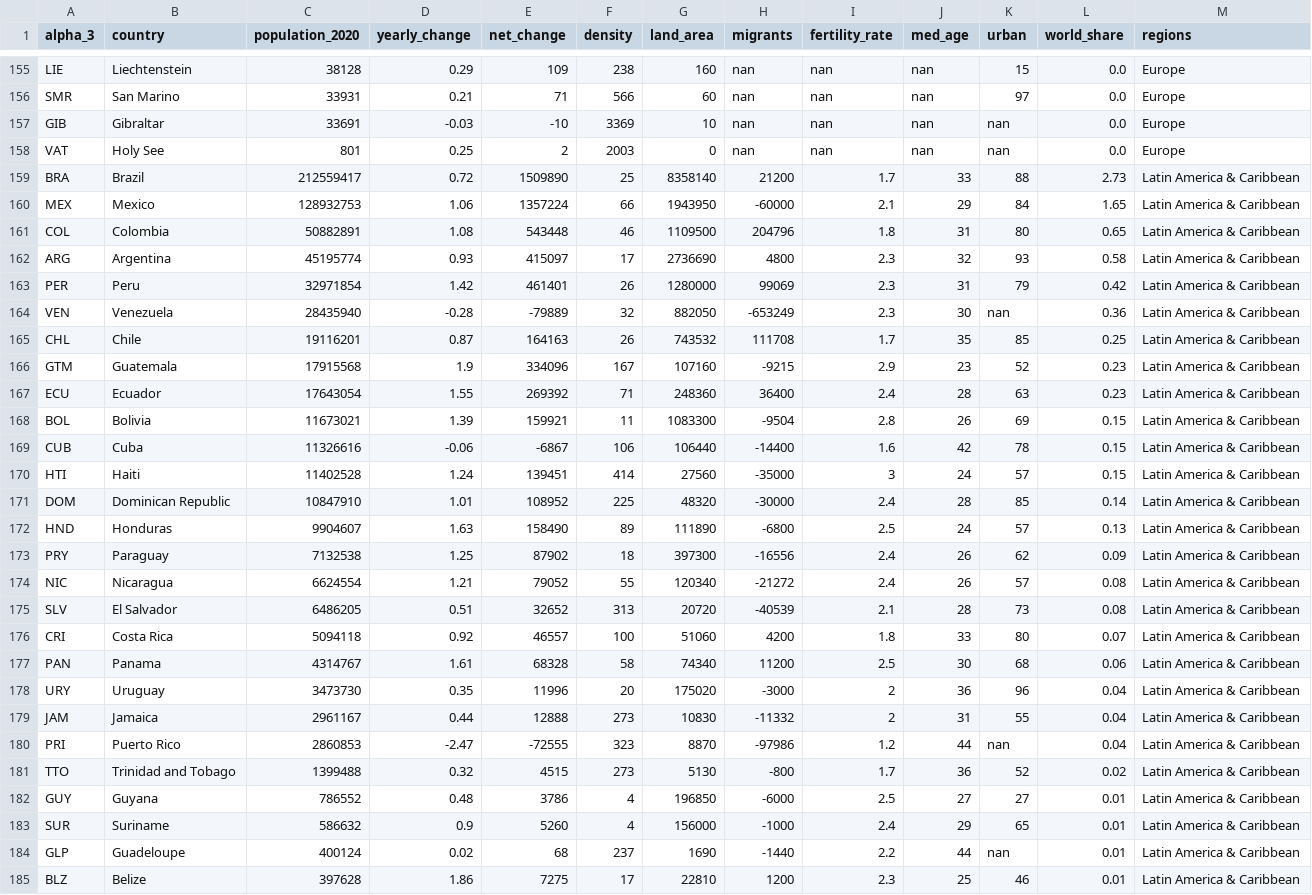
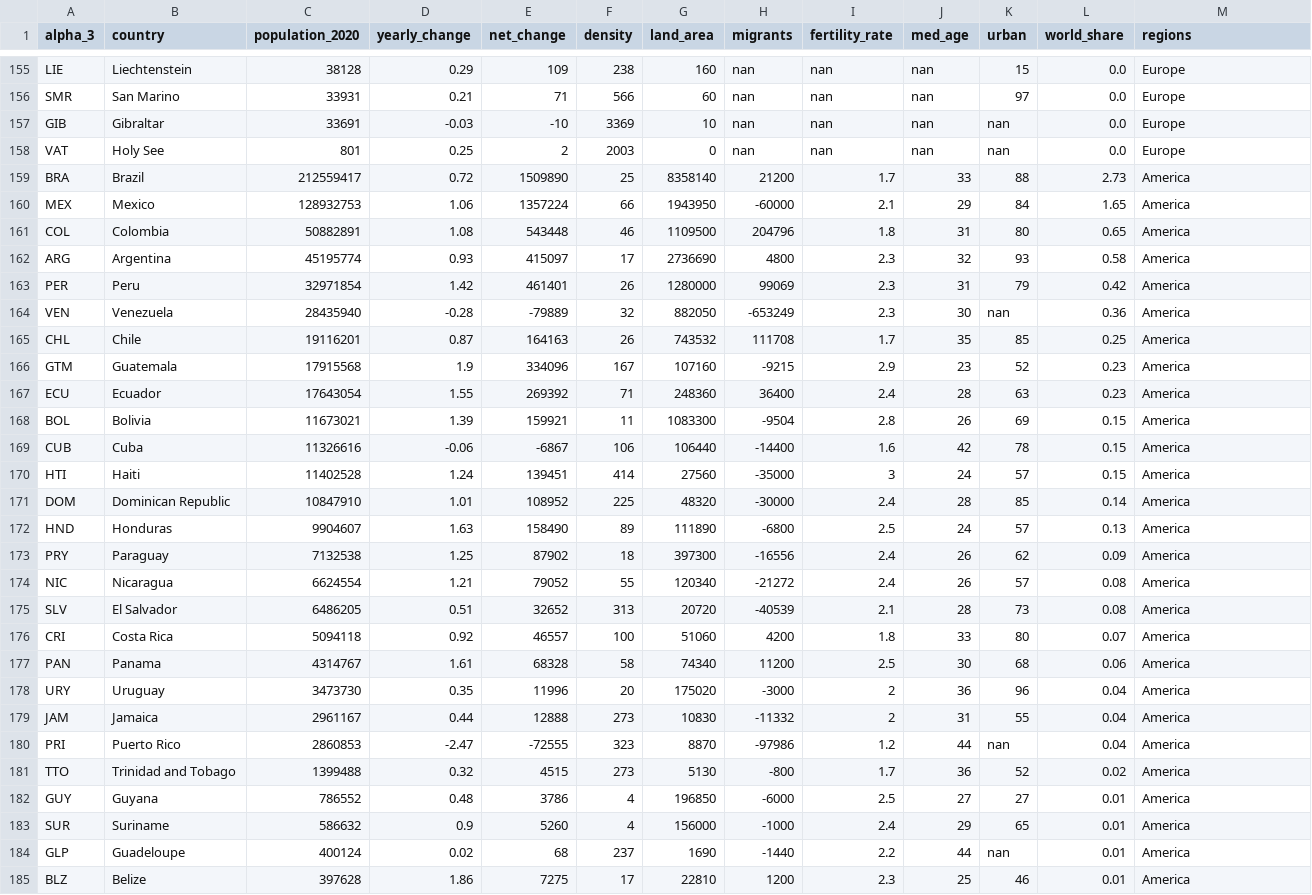
Before and after one commit to ggldnl/Data-Management-for-Data-Science, a CSV file: databases/world_countries.csv, drawn as a sheet; only a part is shown, gaps mark what is left out; the diff covers the shown part only.

```diff
--- a/databases/world_countries.csv
+++ b/databases/world_countries.csv
@@ -158,28 +158,28 @@ GIB,Gibraltar,33691,-0.03,-10,3369,10,nan,nan,nan,nan,0.0,Europe
 VAT,Holy See,801,0.25,2,2003,0,nan,nan,nan,nan,0.0,Europe
-BRA,Brazil,212559417,0.72,1509890,25,8358140,21200,1.7,33,88,2.73,Latin America & Caribbean
-MEX,Mexico,128932753,1.06,1357224,66,1943950,-60000,2.1,29,84,1.65,Latin America & Caribbean
-COL,Colombia,50882891,1.08,543448,46,1109500,204796,1.8,31,80,0.65,Latin America & Caribbean
-ARG,Argentina,45195774,0.93,415097,17,2736690,4800,2.3,32,93,0.58,Latin America & Caribbean
-PER,Peru,32971854,1.42,461401,26,1280000,99069,2.3,31,79,0.42,Latin America & Caribbean
-VEN,Venezuela,28435940,-0.28,-79889,32,882050,-653249,2.3,30,nan,0.36,Latin America & Caribbean
-CHL,Chile,19116201,0.87,164163,26,743532,111708,1.7,35,85,0.25,Latin America & Caribbean
-GTM,Guatemala,17915568,1.9,334096,167,107160,-9215,2.9,23,52,0.23,Latin America & Caribbean
-ECU,Ecuador,17643054,1.55,269392,71,248360,36400,2.4,28,63,0.23,Latin America & Caribbean
-BOL,Bolivia,11673021,1.39,159921,11,1083300,-9504,2.8,26,69,0.15,Latin America & Caribbean
-CUB,Cuba,11326616,-0.06,-6867,106,106440,-14400,1.6,42,78,0.15,Latin America & Caribbean
-HTI,Haiti,11402528,1.24,139451,414,27560,-35000,3,24,57,0.15,Latin America & Caribbean
-DOM,Dominican Republic,10847910,1.01,108952,225,48320,-30000,2.4,28,85,0.14,Latin America & Caribbean
-HND,Honduras,9904607,1.63,158490,89,111890,-6800,2.5,24,57,0.13,Latin America & Caribbean
-PRY,Paraguay,7132538,1.25,87902,18,397300,-16556,2.4,26,62,0.09,Latin America & Caribbean
-NIC,Nicaragua,6624554,1.21,79052,55,120340,-21272,2.4,26,57,0.08,Latin America & Caribbean
-SLV,El Salvador,6486205,0.51,32652,313,20720,-40539,2.1,28,73,0.08,Latin America & Caribbean
-CRI,Costa Rica,5094118,0.92,46557,100,51060,4200,1.8,33,80,0.07,Latin America & Caribbean
-PAN,Panama,4314767,1.61,68328,58,74340,11200,2.5,30,68,0.06,Latin America & Caribbean
-URY,Uruguay,3473730,0.35,11996,20,175020,-3000,2,36,96,0.04,Latin America & Caribbean
-JAM,Jamaica,2961167,0.44,12888,273,10830,-11332,2,31,55,0.04,Latin America & Caribbean
-PRI,Puerto Rico,2860853,-2.47,-72555,323,8870,-97986,1.2,44,nan,0.04,Latin America & Caribbean
-TTO,Trinidad and Tobago,1399488,0.32,4515,273,5130,-800,1.7,36,52,0.02,Latin America & Caribbean
-GUY,Guyana,786552,0.48,3786,4,196850,-6000,2.5,27,27,0.01,Latin America & Caribbean
-SUR,Suriname,586632,0.9,5260,4,156000,-1000,2.4,29,65,0.01,Latin America & Caribbean
-GLP,Guadeloupe,400124,0.02,68,237,1690,-1440,2.2,44,nan,0.01,Latin America & Caribbean
-BLZ,Belize,397628,1.86,7275,17,22810,1200,2.3,25,46,0.01,Latin America & Caribbean
+BRA,Brazil,212559417,0.72,1509890,25,8358140,21200,1.7,33,88,2.73,America
+MEX,Mexico,128932753,1.06,1357224,66,1943950,-60000,2.1,29,84,1.65,America
+COL,Colombia,50882891,1.08,543448,46,1109500,204796,1.8,31,80,0.65,America
+ARG,Argentina,45195774,0.93,415097,17,2736690,4800,2.3,32,93,0.58,America
+PER,Peru,32971854,1.42,461401,26,1280000,99069,2.3,31,79,0.42,America
+VEN,Venezuela,28435940,-0.28,-79889,32,882050,-653249,2.3,30,nan,0.36,America
+CHL,Chile,19116201,0.87,164163,26,743532,111708,1.7,35,85,0.25,America
+GTM,Guatemala,17915568,1.9,334096,167,107160,-9215,2.9,23,52,0.23,America
+ECU,Ecuador,17643054,1.55,269392,71,248360,36400,2.4,28,63,0.23,America
+BOL,Bolivia,11673021,1.39,159921,11,1083300,-9504,2.8,26,69,0.15,America
+CUB,Cuba,11326616,-0.06,-6867,106,106440,-14400,1.6,42,78,0.15,America
+HTI,Haiti,11402528,1.24,139451,414,27560,-35000,3,24,57,0.15,America
+DOM,Dominican Republic,10847910,1.01,108952,225,48320,-30000,2.4,28,85,0.14,America
+HND,Honduras,9904607,1.63,158490,89,111890,-6800,2.5,24,57,0.13,America
+PRY,Paraguay,7132538,1.25,87902,18,397300,-16556,2.4,26,62,0.09,America
+NIC,Nicaragua,6624554,1.21,79052,55,120340,-21272,2.4,26,57,0.08,America
+SLV,El Salvador,6486205,0.51,32652,313,20720,-40539,2.1,28,73,0.08,America
+CRI,Costa Rica,5094118,0.92,46557,100,51060,4200,1.8,33,80,0.07,America
+PAN,Panama,4314767,1.61,68328,58,74340,11200,2.5,30,68,0.06,America
+URY,Uruguay,3473730,0.35,11996,20,175020,-3000,2,36,96,0.04,America
+JAM,Jamaica,2961167,0.44,12888,273,10830,-11332,2,31,55,0.04,America
+PRI,Puerto Rico,2860853,-2.47,-72555,323,8870,-97986,1.2,44,nan,0.04,America
+TTO,Trinidad and Tobago,1399488,0.32,4515,273,5130,-800,1.7,36,52,0.02,America
+GUY,Guyana,786552,0.48,3786,4,196850,-6000,2.5,27,27,0.01,America
+SUR,Suriname,586632,0.9,5260,4,156000,-1000,2.4,29,65,0.01,America
+GLP,Guadeloupe,400124,0.02,68,237,1690,-1440,2.2,44,nan,0.01,America
+BLZ,Belize,397628,1.86,7275,17,22810,1200,2.3,25,46,0.01,America
```
Also changed, not shown: 27 edited cells elsewhere in this file, databases/country_territories.csv, 2 other files.
